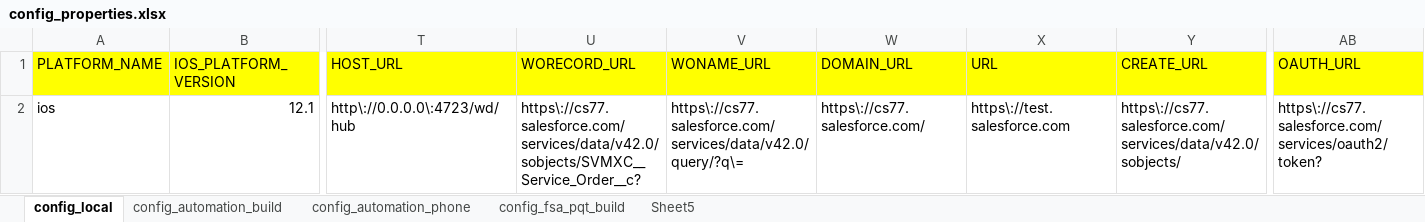
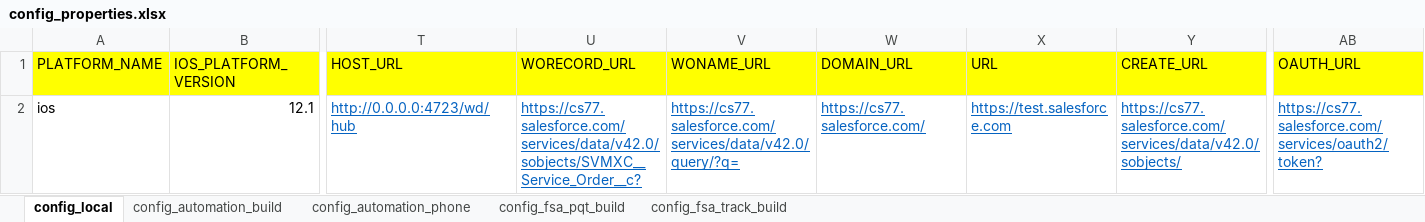
Before and after one commit to svmx-amresh-kumar/SVMX_Catalyst, an Excel workbook: fsaautomation/resources/config_properties.xlsx, sheet config_local, drawn as a sheet; only a part is shown, gaps mark what is left out; values as stored, in another font and other column widths than the file's, no borders; the diff names each change by its address in the sheet, - before the commit and + after, or states it on an @@ line.

Commit message:
Update config_properties.xlsx

```diff
--- a/fsaautomation/resources/config_properties.xlsx (sheet config_local)
+++ b/fsaautomation/resources/config_properties.xlsx (sheet config_local)
-sheet tab: Sheet5
+sheet tab: config_fsa_track_build
-T2 (HOST_URL): http\://0.0.0.0\:4723/wd/hub
+T2 (HOST_URL): http://0.0.0.0:4723/wd/hub
@@ T2:Y2 underline: off → on, text colour: black → #0563C1 @@
-U2 (WORECORD_URL): https\://cs77.salesforce.com/services/data/v42.0/sobjects/SVMXC__Service_Order__c?
+U2 (WORECORD_URL): https://cs77.salesforce.com/services/data/v42.0/sobjects/SVMXC__Service_Order__c?
-V2 (WONAME_URL): https\://cs77.salesforce.com/services/data/v42.0/query/?q\=
+V2 (WONAME_URL): https://cs77.salesforce.com/services/data/v42.0/query/?q=
-W2 (DOMAIN_URL): https\://cs77.salesforce.com/
+W2 (DOMAIN_URL): https://cs77.salesforce.com/
-X2 (URL): https\://test.salesforce.com
+X2 (URL): https://test.salesforce.com
-Y2 (CREATE_URL): https\://cs77.salesforce.com/services/data/v42.0/sobjects/
+Y2 (CREATE_URL): https://cs77.salesforce.com/services/data/v42.0/sobjects/
-AB2 (OAUTH_URL): https\://cs77.salesforce.com/services/oauth2/token?
+AB2 (OAUTH_URL): https://cs77.salesforce.com/services/oauth2/token?
@@ AB2 underline: off → on, text colour: black → #0563C1 @@
```
Also changed, not shown: sheet config_automation_phone, sheet config_automation_build, sheet config_fsa_track_build, sheet config_fsa_pqt_build.
